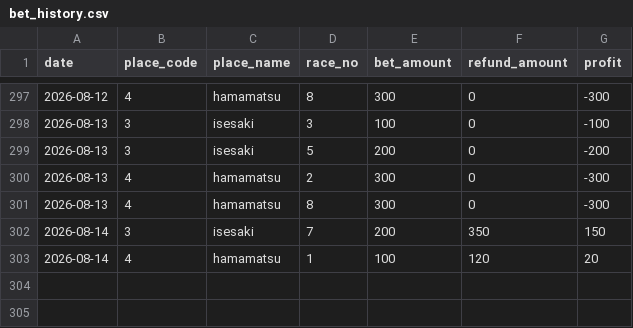
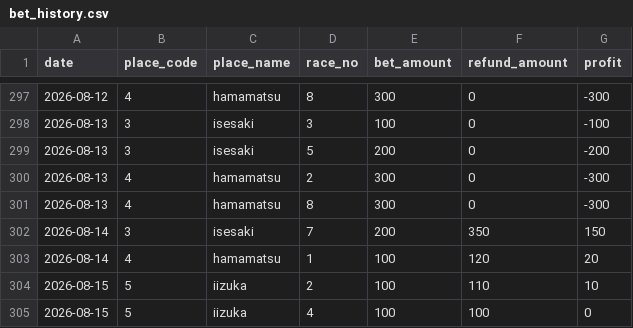
Before and after one commit to Tower2007/auto-racing-ai, a CSV file: data/bet_history.csv, drawn as a sheet; only a part is shown, gaps mark what is left out; the diff names each change by its address in the sheet, - before the commit and + after, or states it on an @@ line.

```diff
--- a/data/bet_history.csv
+++ b/data/bet_history.csv
+row 304: 2026-08-15 | 5 | iizuka | 2 | 100 | 110 | 10
+row 305: 2026-08-15 | 5 | iizuka | 4 | 100 | 100 | 0
```
Also changed, not shown: data/bet_history_detail.csv, 4 other files.
